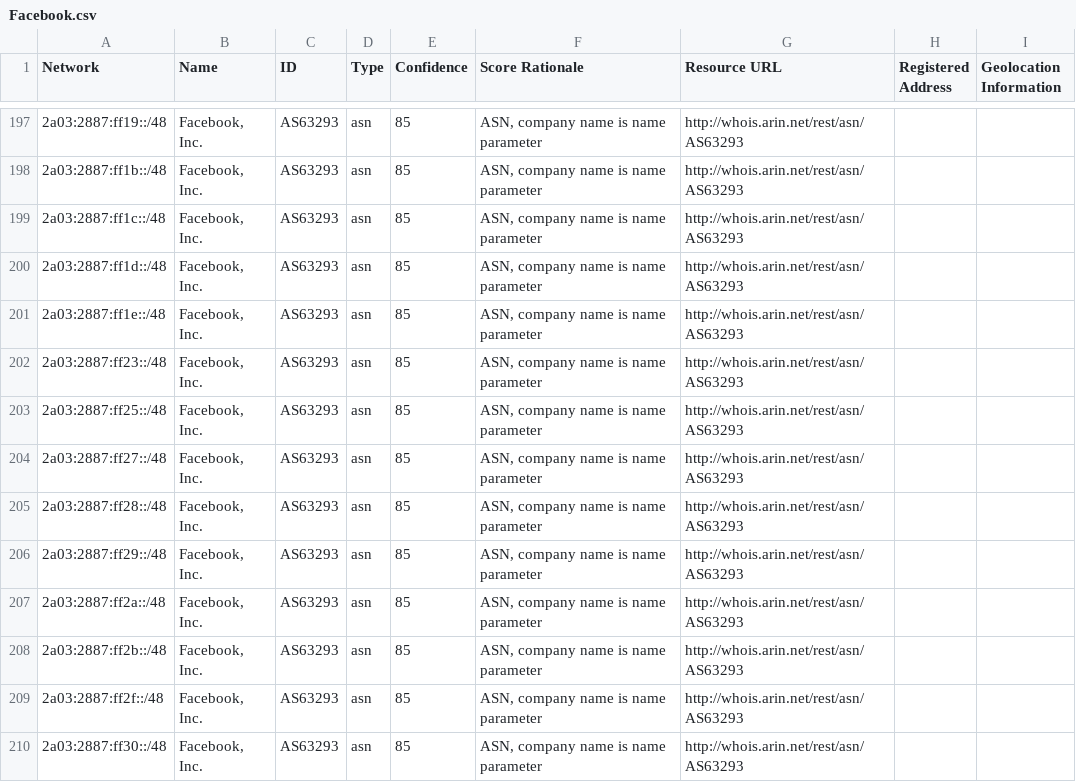
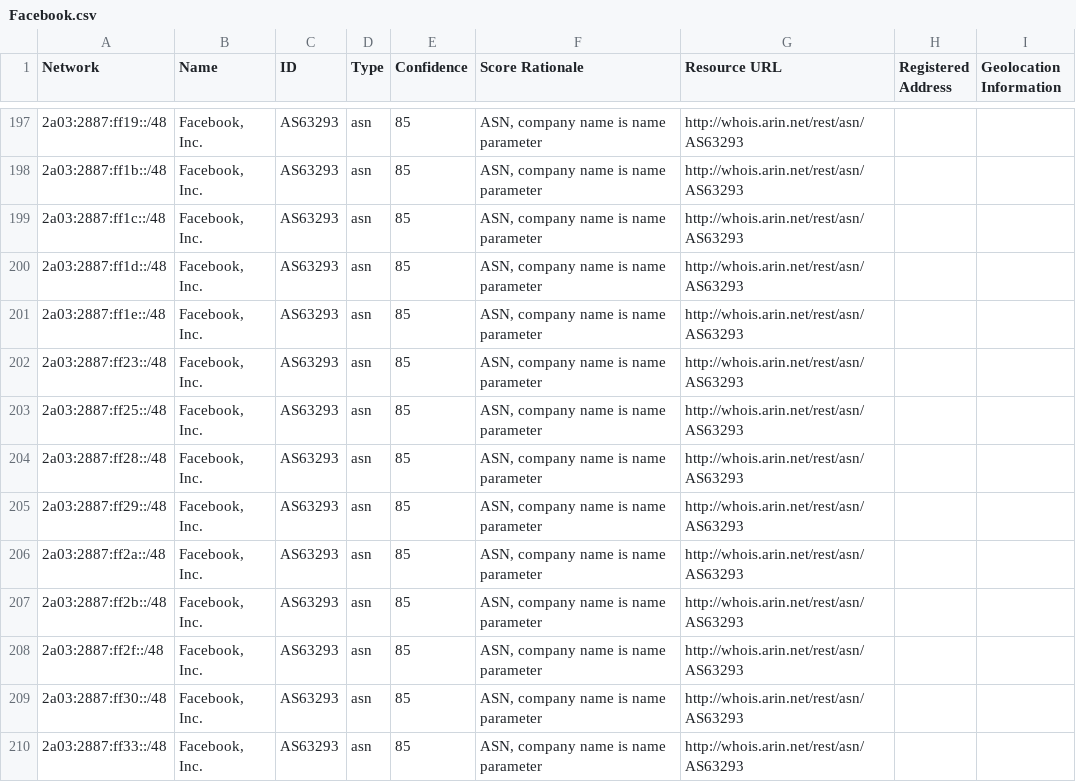
Before and after one commit to venkataramanab/NetblockTool, a CSV file: data/Facebook.csv, drawn as a sheet; only a part is shown, gaps mark what is left out; the shorter side is filled out with more unchanged rows.

```diff
--- a/data/Facebook.csv
+++ b/data/Facebook.csv
@@ -203,3 +203,2 @@ Network,Name,ID,Type,Confidence,Score Rationale,Resource URL,Registered Address,
 2a03:2887:ff25::/48,"Facebook, Inc.",AS63293,asn,85,"ASN, company name is name parameter",http://whois.arin.net/rest/asn/AS63293,,
-2a03:2887:ff27::/48,"Facebook, Inc.",AS63293,asn,85,"ASN, company name is name parameter",http://whois.arin.net/rest/asn/AS63293,,
 2a03:2887:ff28::/48,"Facebook, Inc.",AS63293,asn,85,"ASN, company name is name parameter",http://whois.arin.net/rest/asn/AS63293,,
```
Also changed, not shown: data/Google.csv, data/Microsoft.csv.
